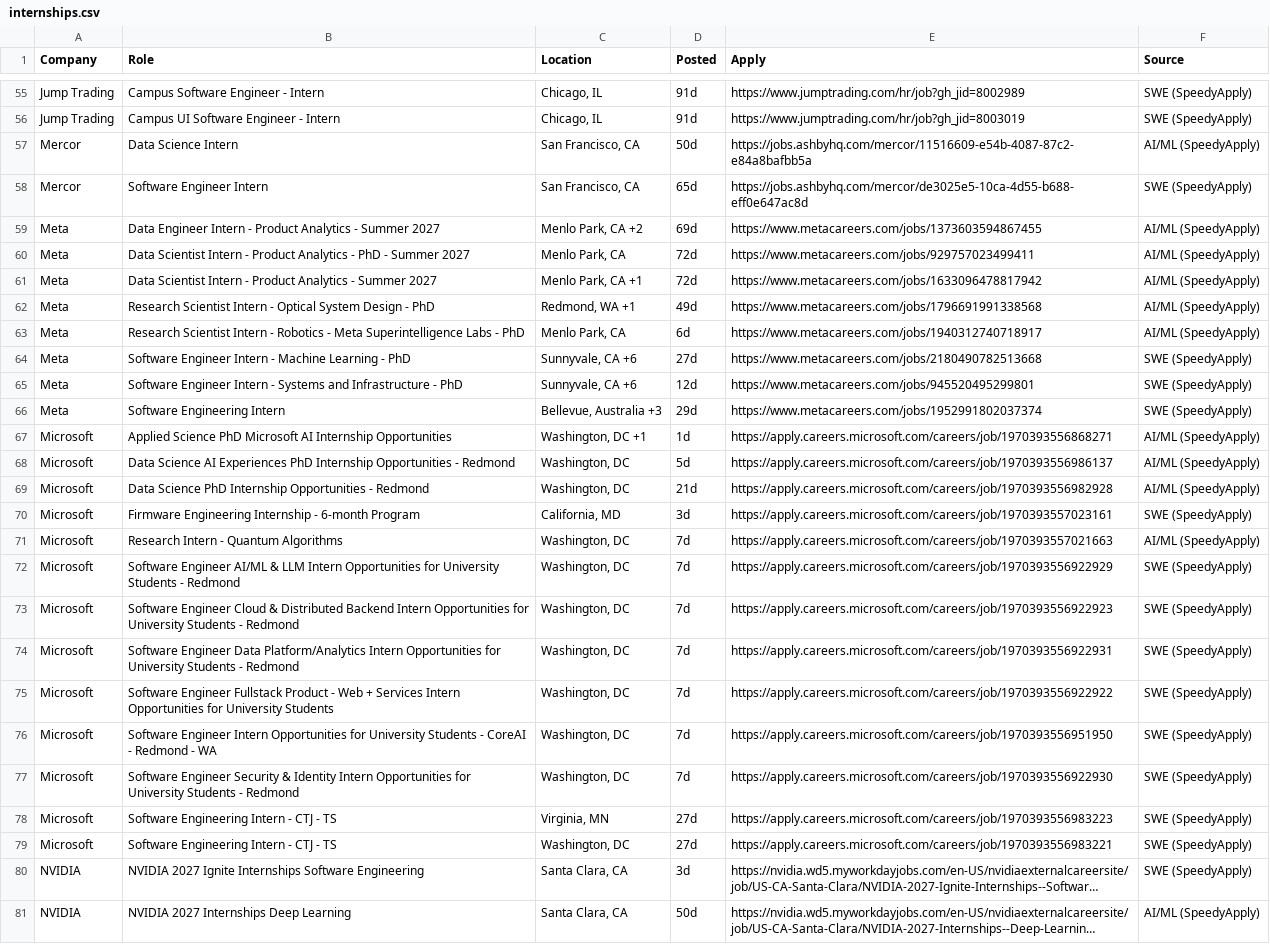
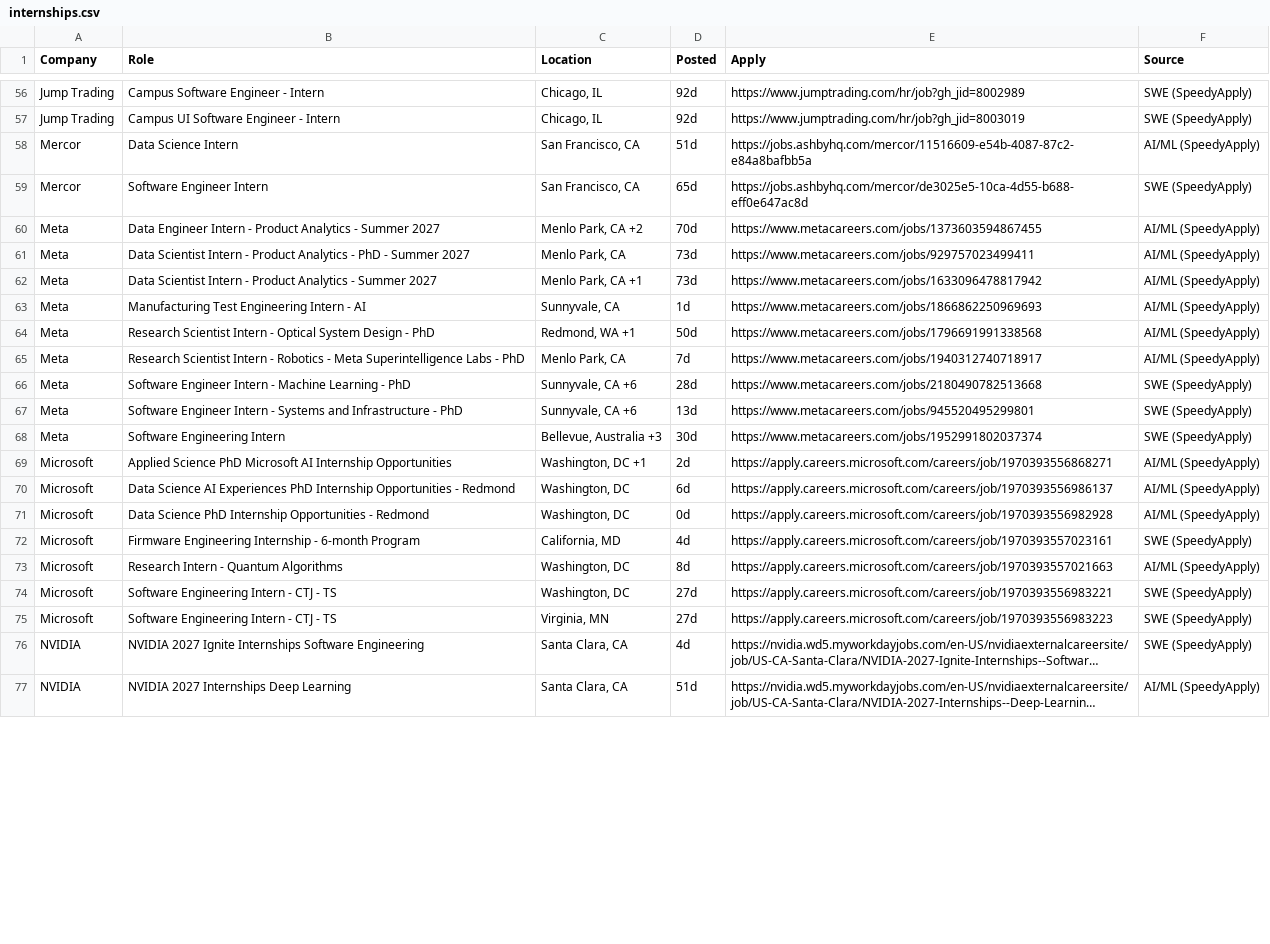
Before and after one commit to aryaanvig/internship-feed, a CSV file: output/internships.csv, drawn as a sheet; only a part is shown, gaps mark what is left out; long unchanged cells end in …; removed rows and columns are numbered as before the commit, all else as after; the diff covers the shown part only; the diff names each change by its address in the sheet, - before the commit and + after, or states it on an @@ line.

```diff
--- a/output/internships.csv
+++ b/output/internships.csv
-D56:D57 (Posted): 91d
+D56:D57 (Posted): 92d
-D58 (Posted): 50d
+D58 (Posted): 51d
-D60 (Posted): 69d
+D60 (Posted): 70d
-D61:D62 (Posted): 72d
+D61:D62 (Posted): 73d
+row 63: Meta | Manufacturing Test Engineering Intern - AI | Sunnyvale, CA | 1d | https://www.metacareers.com/jobs/1866862250969693 | AI/ML (SpeedyApply)
-D64 (Posted): 49d
+D64 (Posted): 50d
-D65 (Posted): 6d
+D65 (Posted): 7d
-D66 (Posted): 27d
+D66 (Posted): 28d
-D67 (Posted): 12d
+D67 (Posted): 13d
-D68 (Posted): 29d
+D68 (Posted): 30d
-D69 (Posted): 1d
+D69 (Posted): 2d
-D70 (Posted): 5d
+D70 (Posted): 6d
-D71 (Posted): 21d
+D71 (Posted): 0d
-D72 (Posted): 3d
+D72 (Posted): 4d
-D73 (Posted): 7d
+D73 (Posted): 8d
-row 72: Microsoft | Software Engineer AI/ML & LLM Intern Opportunities for University Students - Redmond | Washington, DC | 7d | https://apply.careers.microsoft.com/careers/job/1970393556922929 | SWE (SpeedyApply)
-row 73: Microsoft | Software Engineer Cloud & Distributed Backend Intern Opportunities for University Students - Redmond | Washington, DC | 7d | https://apply.careers.microsoft.com/careers/job/1970393556922923 | SWE (SpeedyApply)
-B74 (Role): Software Engineer Data Platform/Analytics Intern Opportunities for University Students - Redmond
+B74 (Role): Software Engineering Intern - CTJ - TS
-D74 (Posted): 7d
+D74 (Posted): 27d
-E74 (Apply): https://apply.careers.microsoft.com/careers/job/1970393556922931
+E74 (Apply): https://apply.careers.microsoft.com/careers/job/1970393556983221
-row 75: Microsoft | Software Engineer Fullstack Product - Web + Services Intern Opportunities for University Students | Washington, DC | 7d | https://apply.careers.microsoft.com/careers/job/1970393556922922 | SWE (SpeedyApply)
-row 76: Microsoft | Software Engineer Intern Opportunities for University Students - CoreAI - Redmond - WA | Washington, DC | 7d | https://apply.careers.microsoft.com/careers/job/1970393556951950 | SWE (SpeedyApply)
-row 77: Microsoft | Software Engineer Security & Identity Intern Opportunities for University Students - Redmond | Washington, DC | 7d | https://apply.careers.microsoft.com/careers/job/1970393556922930 | SWE (SpeedyApply)
-row 79: Microsoft | Software Engineering Intern - CTJ - TS | Washington, DC | 27d | https://apply.careers.microsoft.com/careers/job/1970393556983221 | SWE (SpeedyApply)
-D76 (Posted): 3d
+D76 (Posted): 4d
-D77 (Posted): 50d
+D77 (Posted): 51d
```
Also changed, not shown: 2 added rows, 2 removed rows and 93 edited cells elsewhere in this file, 1 other file.
